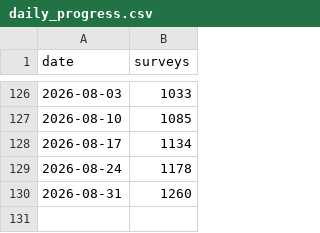
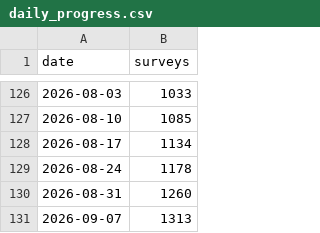
Before and after one commit to We3wei/bsl108-status, a CSV file: daily_progress.csv, drawn as a sheet; only a part is shown, gaps mark what is left out; the diff names each change by its address in the sheet, - before the commit and + after, or states it on an @@ line.

```diff
--- a/daily_progress.csv
+++ b/daily_progress.csv
+row 131: 2026-09-07 | 1313
```
Also changed, not shown: 1 other file.
